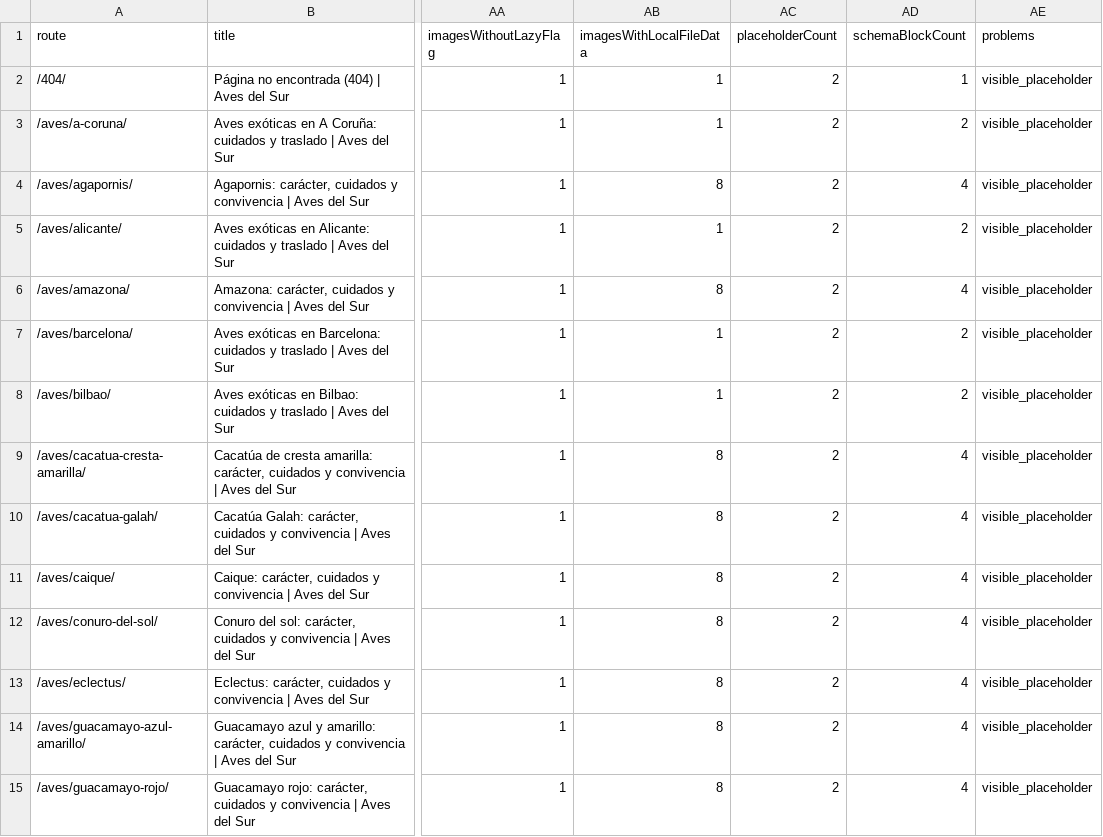
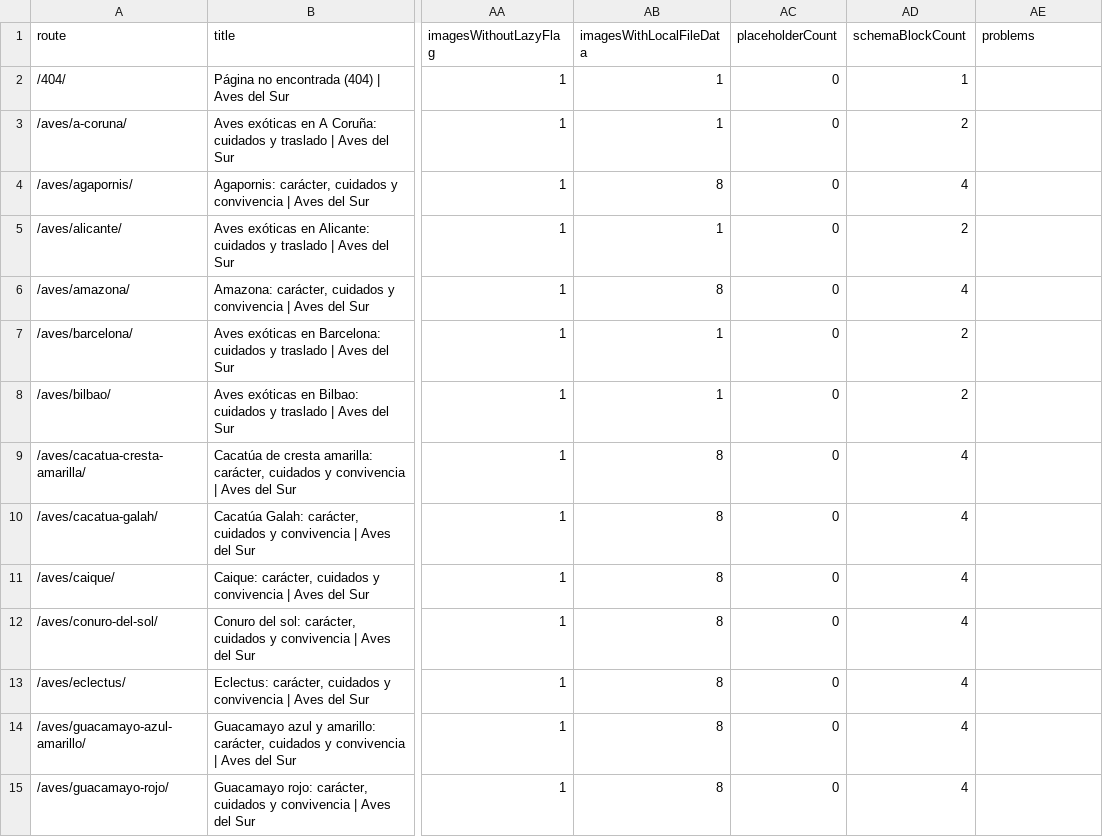
Before and after one commit to ByteNomad7/espa-a-aves-premium, a CSV file: seo-audit/page-seo-report.csv, drawn as a sheet; only a part is shown, gaps mark what is left out; the diff covers the shown part only; the diff names each change by its address in the sheet, - before the commit and + after, or states it on an @@ line.

```diff
--- a/seo-audit/page-seo-report.csv
+++ b/seo-audit/page-seo-report.csv
-AC2:AC15 (placeholderCount): 2
+AC2:AC15 (placeholderCount): 0
-AE2:AE15 (problems): visible_placeholder
+AE2:AE15 (problems): (empty)
```
Also changed, not shown: 60 edited cells elsewhere in this file, 55 other files.
